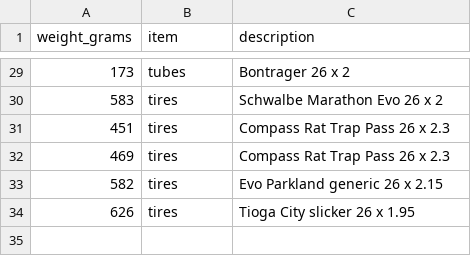
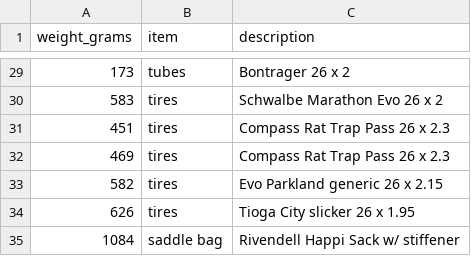
Before and after one commit to clarkfitzg/junkyard, a CSV file: weights/bike.csv, drawn as a sheet; only a part is shown, gaps mark what is left out.

```diff
--- a/weights/bike.csv
+++ b/weights/bike.csv
@@ -34 +34,2 @@ weight_grams, item, description
 626, tires, Tioga City slicker 26 x 1.95
+1084, saddle bag, Rivendell Happi Sack w/ stiffener
```
